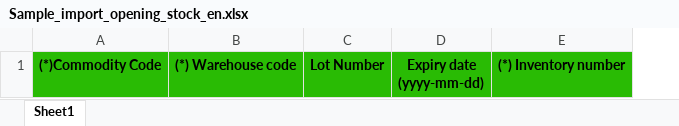
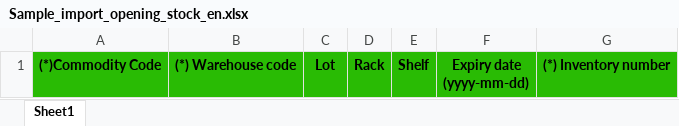
Before and after one commit to vikaas127/DOTONECRM, an Excel workbook: modules/warehouse/uploads/file_sample/Sample_import_opening_stock_en.xlsx, sheet Sheet1, drawn as a sheet; values as stored, in another font and other column widths than the file's, no borders; removed rows and columns are numbered as before the commit, all else as after; the diff names each change by its address in the sheet, - before the commit and + after, or states it on an @@ line.

Commit message:
import stock

```diff
--- a/modules/warehouse/uploads/file_sample/Sample_import_opening_stock_en.xlsx (sheet Sheet1)
+++ b/modules/warehouse/uploads/file_sample/Sample_import_opening_stock_en.xlsx (sheet Sheet1)
-column C, row 1: Lot Number
+column C, row 1: Lot
+column D, row 1: Rack
+column E, row 1: Shelf
```
Also changed, not shown: 2 other files.
